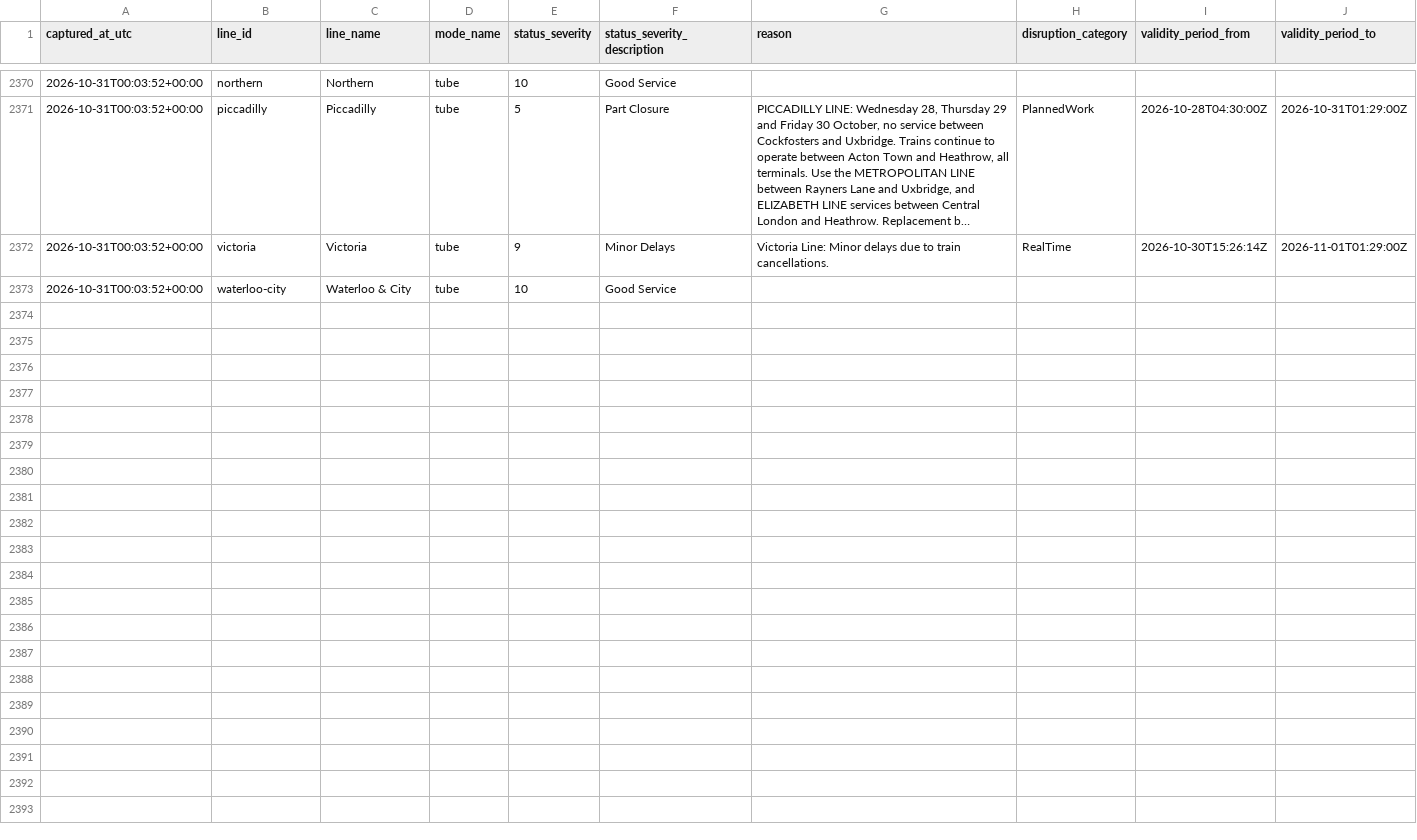
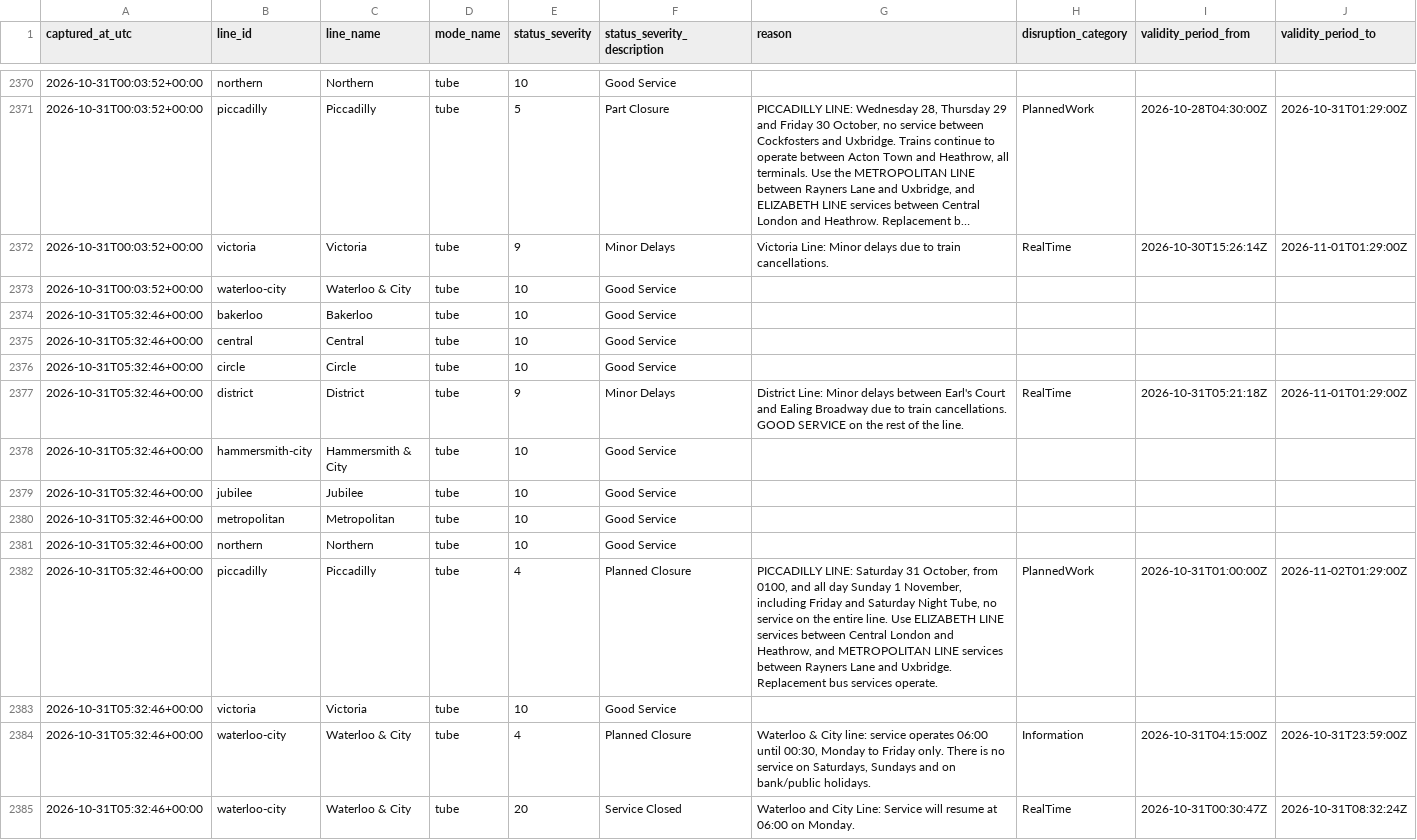
Before and after one commit to hitanshu8141/tfl-delay-dashboard, a CSV file: tfl_status_log.csv, drawn as a sheet; only a part is shown, gaps mark what is left out; long unchanged cells end in …; the diff names each change by its address in the sheet, - before the commit and + after, or states it on an @@ line.

```diff
--- a/tfl_status_log.csv
+++ b/tfl_status_log.csv
+row 2374: 2026-10-31T05:32:46+00:00 | bakerloo | Bakerloo | tube | 10 | Good Service
+row 2375: 2026-10-31T05:32:46+00:00 | central | Central | tube | 10 | Good Service
+row 2376: 2026-10-31T05:32:46+00:00 | circle | Circle | tube | 10 | Good Service
+row 2377: 2026-10-31T05:32:46+00:00 | district | District | tube | 9 | Minor Delays | District Line: Minor delays between Earl's Court and Ealing Broadway due to train cancellations. GOOD SERVICE on the rest of the line. | RealTime | 2026-10-31T05:21:18Z | 2026-11-01T01:29:00Z
+row 2378: 2026-10-31T05:32:46+00:00 | hammersmith-city | Hammersmith & City | tube | 10 | Good Service
+row 2379: 2026-10-31T05:32:46+00:00 | jubilee | Jubilee | tube | 10 | Good Service
+row 2380: 2026-10-31T05:32:46+00:00 | metropolitan | Metropolitan | tube | 10 | Good Service
+row 2381: 2026-10-31T05:32:46+00:00 | northern | Northern | tube | 10 | Good Service
+row 2382: 2026-10-31T05:32:46+00:00 | piccadilly | Piccadilly | tube | 4 | Planned Closure | PICCADILLY LINE: Saturday 31 October, from 0100, and all day Sunday 1 November, including Friday and Saturday Night Tube, no service on the entire line. Use ELIZABETH LINE services between Central London and Heathrow, and METROPOLITAN LINE services between Rayners Lane and Uxbridge. Replacement bus services operate. | PlannedWork | 2026-10-31T01:00:00Z | 2026-11-02T01:29:00Z
+row 2383: 2026-10-31T05:32:46+00:00 | victoria | Victoria | tube | 10 | Good Service
+row 2384: 2026-10-31T05:32:46+00:00 | waterloo-city | Waterloo & City | tube | 4 | Planned Closure | Waterloo & City line: service operates 06:00 until 00:30, Monday to Friday only. There is no service on Saturdays, Sundays and on bank/public holidays. | Information | 2026-10-31T04:15:00Z | 2026-10-31T23:59:00Z
+row 2385: 2026-10-31T05:32:46+00:00 | waterloo-city | Waterloo & City | tube | 20 | Service Closed | Waterloo and City Line: Service will resume at 06:00 on Monday. | RealTime | 2026-10-31T00:30:47Z | 2026-10-31T08:32:24Z
```
